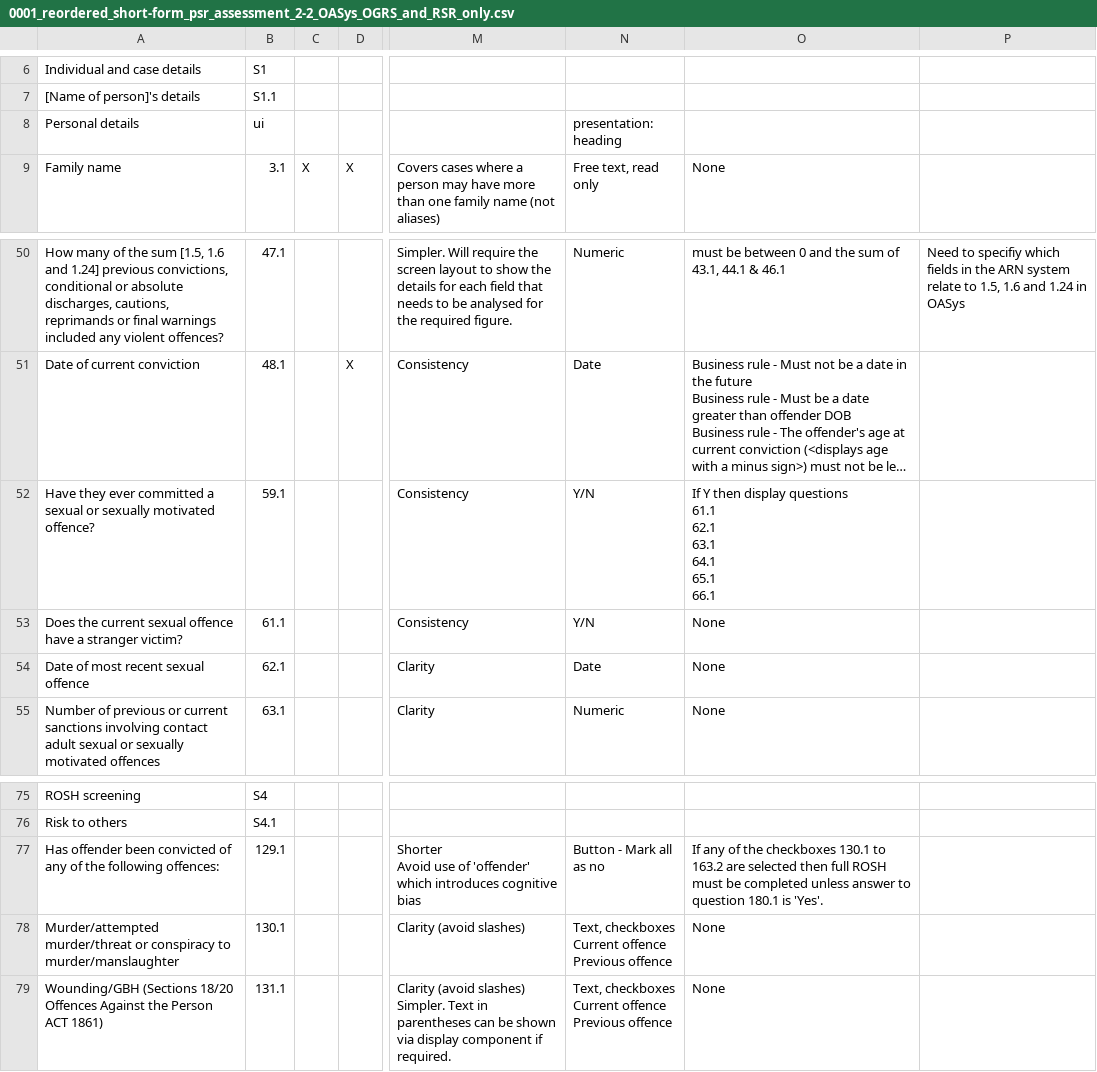
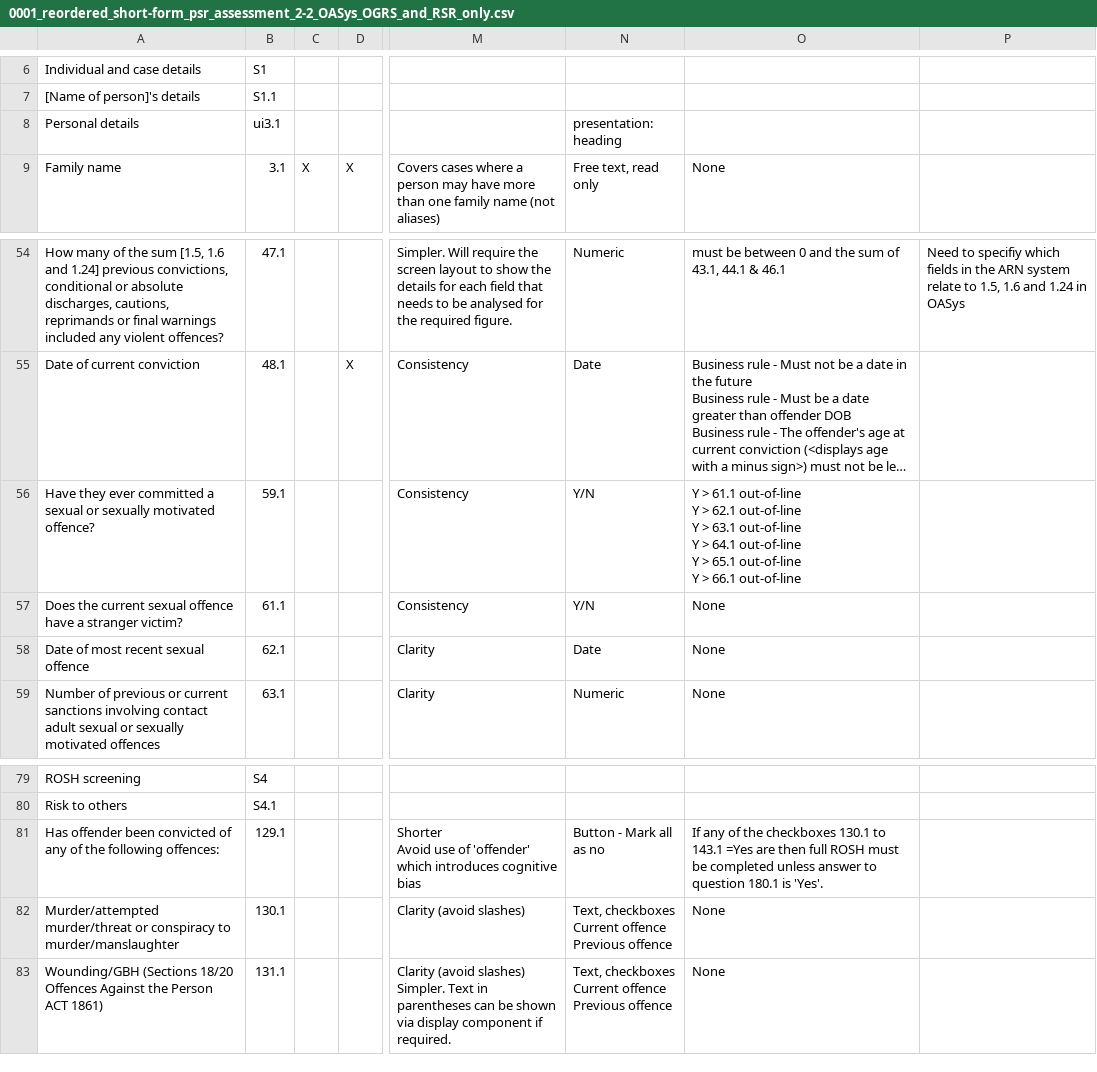
Before and after one commit to ministryofjustice/hmpps-assessments-api, a CSV file: psr/assessments/0001_reordered_short-form_psr_assessment_2-2_OASys_OGRS_and_RSR_only.csv, drawn as a sheet; only a part is shown, gaps mark what is left out; long unchanged cells end in …; addresses are those after the commit; ↵ is a line break in a cell; the diff covers the shown part only; the diff names each change by its address in the sheet, - before the commit and + after, or states it on an @@ line.

```diff
--- a/psr/assessments/0001_reordered_short-form_psr_assessment_2-2_OASys_OGRS_and_RSR_only.csv
+++ b/psr/assessments/0001_reordered_short-form_psr_assessment_2-2_OASys_OGRS_and_RSR_only.csv
-B8: ui
+B8: ui3.1
-O56: If Y then display questions ↵ 61.1 ↵ 62.1 ↵ 63.1 ↵ 64.1 ↵ 65.1 ↵ 66.1
+O56: Y > 61.1 out-of-line ↵ Y > 62.1 out-of-line ↵ Y > 63.1 out-of-line ↵ Y > 64.1 out-of-line ↵ Y > 65.1 out-of-line ↵ Y > 66.1 out-of-line
-O81: …130.1 to 163.2 are selected then full…
+O81: …130.1 to 143.1 =Yes are then full…
```
Also changed, not shown: 6 added rows and 17 edited cells elsewhere in this file, psr/data/uuids/answer-schema-group-uuids.csv, psr/data/uuids/answer-schema-uuids.csv, 5 other files.
